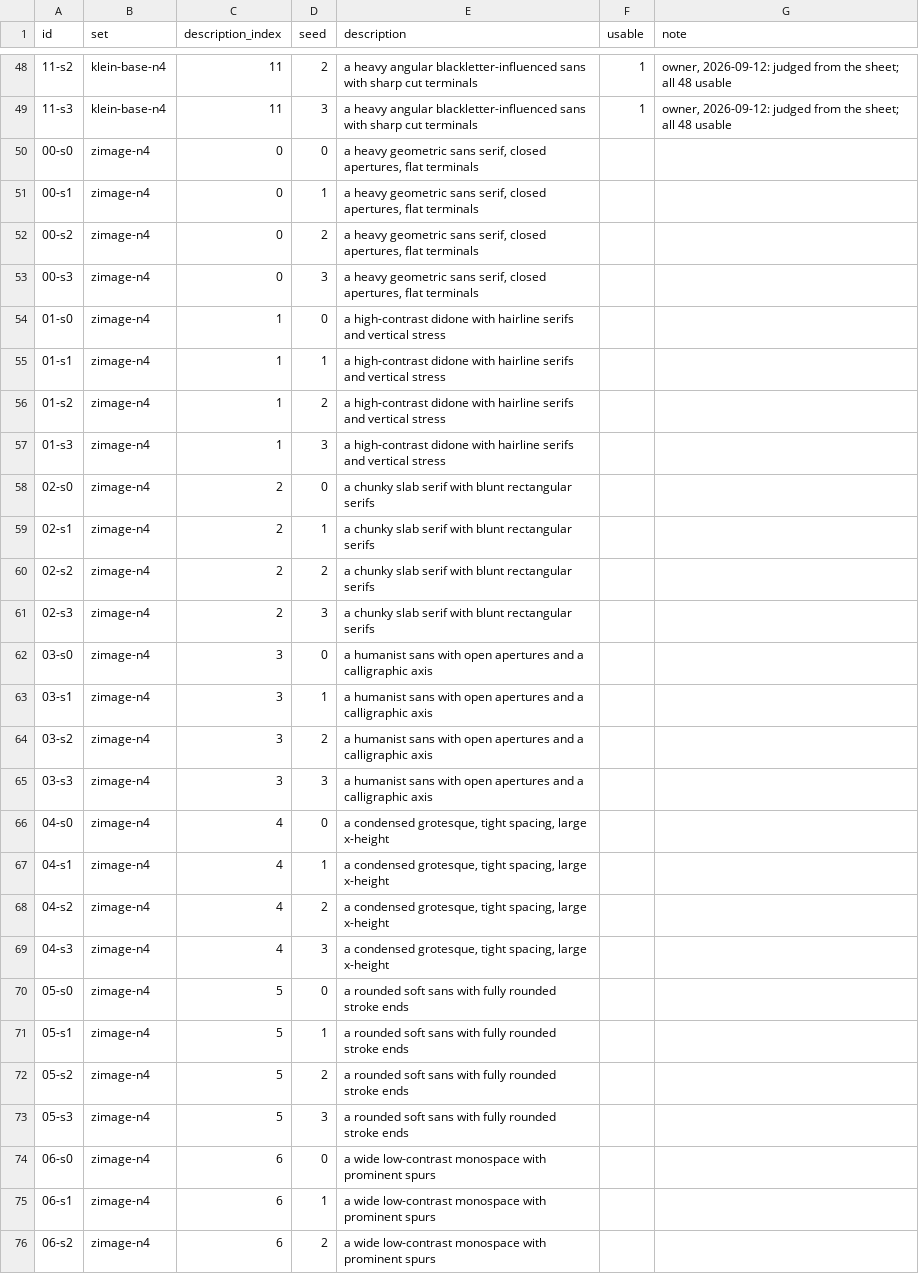
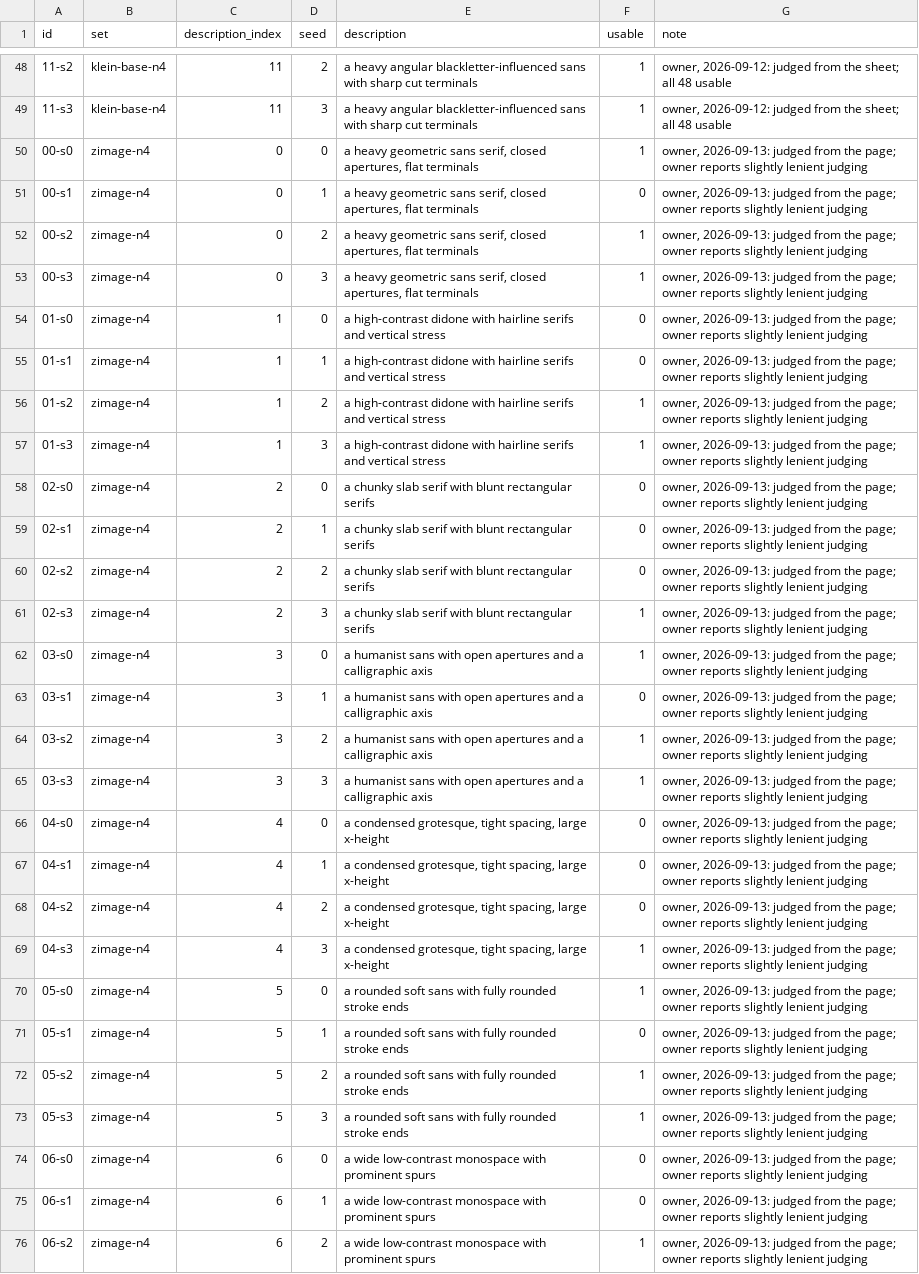
Before and after one commit to sushiHex/digital-rain, a CSV file: research/calibration_labels.csv, drawn as a sheet; only a part is shown, gaps mark what is left out; the diff covers the shown part only; the diff names each change by its address in the sheet, - before the commit and + after, or states it on an @@ line.

```diff
--- a/research/calibration_labels.csv
+++ b/research/calibration_labels.csv
-F50 (usable): (empty)
+F50 (usable): 1
-G50:G76 (note): (empty)
+G50:G76 (note): owner, 2026-09-13: judged from the page; owner reports slightly lenient judging
-F51 (usable): (empty)
+F51 (usable): 0
-F52:F53 (usable): (empty)
+F52:F53 (usable): 1
-F54:F55 (usable): (empty)
+F54:F55 (usable): 0
-F56:F57 (usable): (empty)
+F56:F57 (usable): 1
-F58:F60 (usable): (empty)
+F58:F60 (usable): 0
-F61:F62 (usable): (empty)
+F61:F62 (usable): 1
-F63 (usable): (empty)
+F63 (usable): 0
-F64:F65 (usable): (empty)
+F64:F65 (usable): 1
-F66:F68 (usable): (empty)
+F66:F68 (usable): 0
-F69:F70 (usable): (empty)
+F69:F70 (usable): 1
-F71 (usable): (empty)
+F71 (usable): 0
-F72:F73 (usable): (empty)
+F72:F73 (usable): 1
-F74:F75 (usable): (empty)
+F74:F75 (usable): 0
-F76 (usable): (empty)
+F76 (usable): 1
```
Also changed, not shown: 42 edited cells elsewhere in this file, 7 other files.
